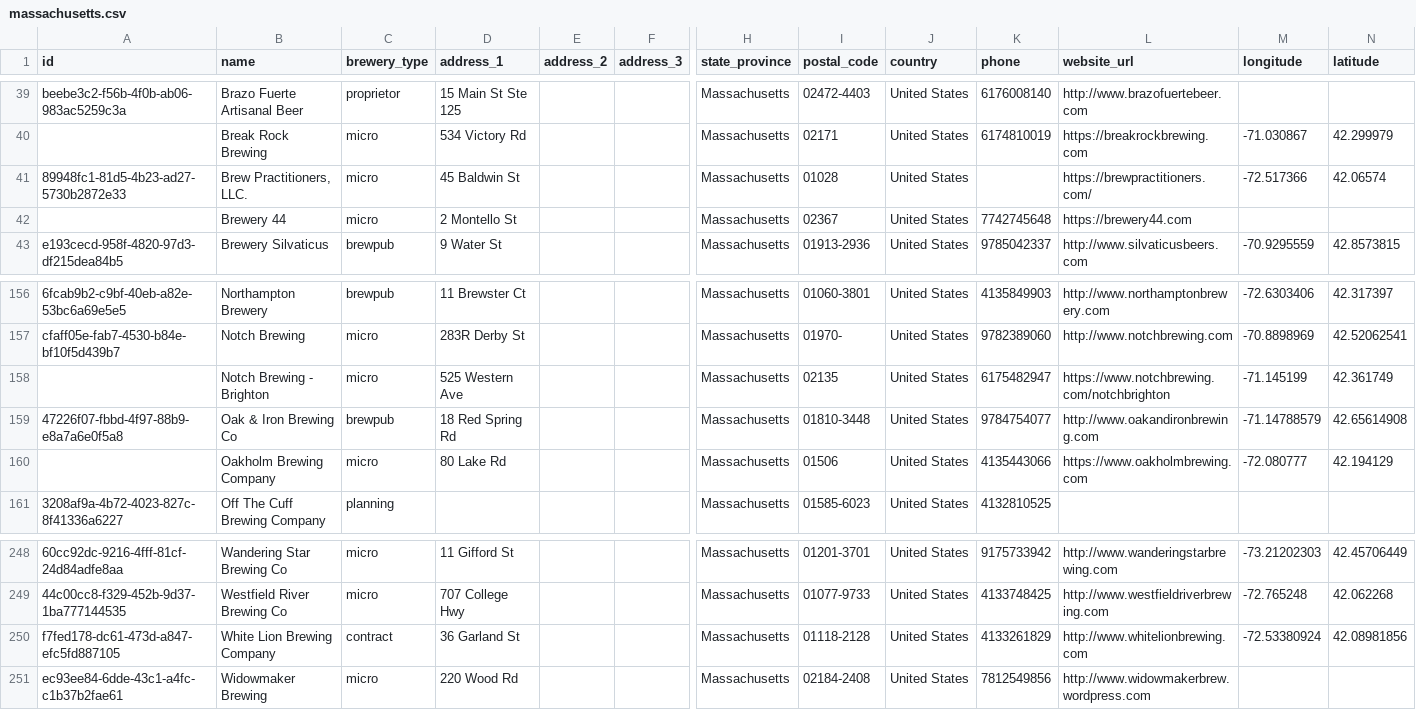
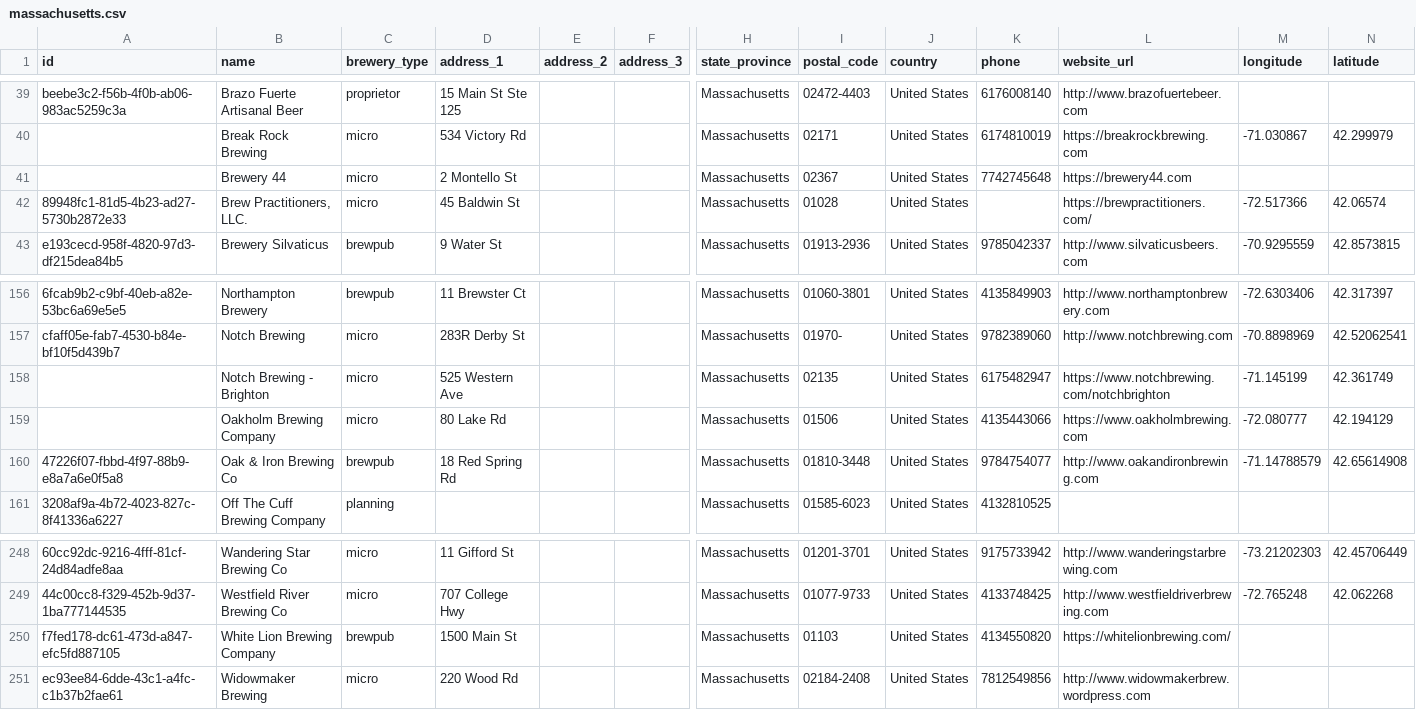
Before and after one commit to openbrewerydb/openbrewerydb, a CSV file: data/united-states/massachusetts.csv, drawn as a sheet; only a part is shown, gaps mark what is left out; the diff names each change by its address in the sheet, - before the commit and + after, or states it on an @@ line.

Commit message:
Update White Lion Brewing Company: Springfield brewpub

```diff
--- a/data/united-states/massachusetts.csv
+++ b/data/united-states/massachusetts.csv
@@ row 42 moved to row 41: Brewery 44 @@
@@ row 160 moved to row 159: Oakholm Brewing Company @@
-C250 (brewery_type): contract
+C250 (brewery_type): brewpub
-D250 (address_1): 36 Garland St
+D250 (address_1): 1500 Main St
-I250 (postal_code): 01118-2128
+I250 (postal_code): 01103
-K250 (phone): 4133261829
+K250 (phone): 4134550820
-L250 (website_url): http://www.whitelionbrewing.com
+L250 (website_url): https://whitelionbrewing.com/
-M250 (longitude): -72.53380924
+M250 (longitude): (empty)
-N250 (latitude): 42.08981856
+N250 (latitude): (empty)
```
